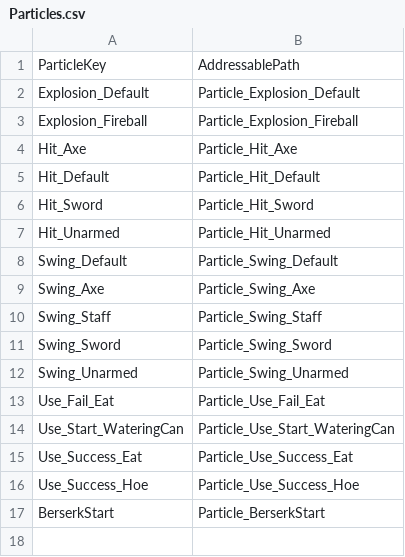
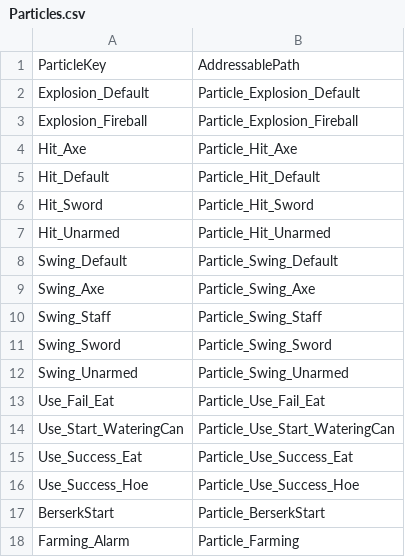
Before and after one commit to ssunpark/eat-or-die, a CSV file: Assets/StreamingAssets/ParticlesCSV/Particles.csv, drawn as a sheet; the diff names each change by its address in the sheet, - before the commit and + after, or states it on an @@ line.

```diff
--- a/Assets/StreamingAssets/ParticlesCSV/Particles.csv
+++ b/Assets/StreamingAssets/ParticlesCSV/Particles.csv
+row 18: Farming_Alarm | Particle_Farming
```
Also changed, not shown: 4 other files.
